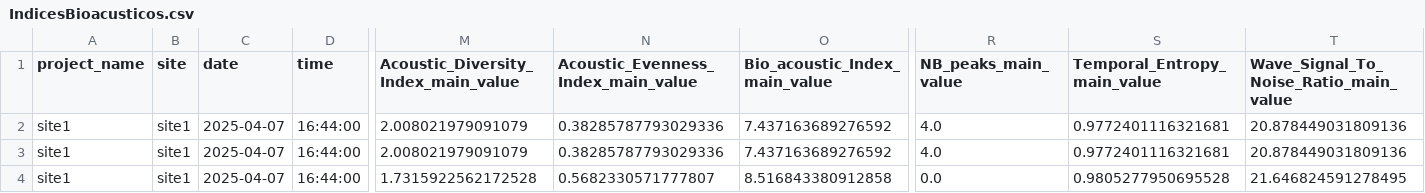
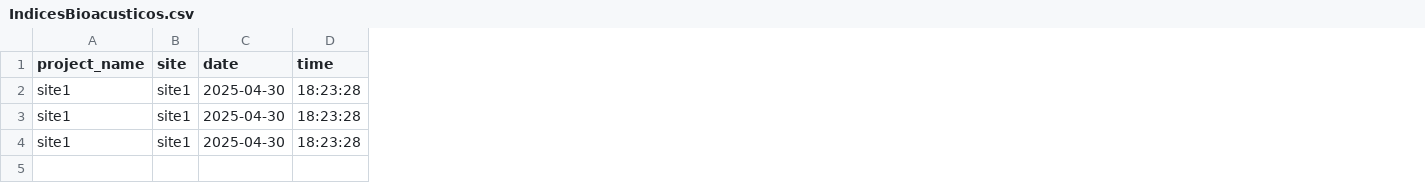
Before and after one commit to JaimeCs27/PIPESOUND, a CSV file: CTKApp/views/IndicesBioacusticos.csv, drawn as a sheet; only a part is shown, gaps mark what is left out; the diff names each change by its address in the sheet, - before the commit and + after, or states it on an @@ line.

```diff
--- a/CTKApp/views/IndicesBioacusticos.csv
+++ b/CTKApp/views/IndicesBioacusticos.csv
-column M, rows 1-4: Acoustic_Diversity_Index_main_value | 2.008021979091079 | 2.008021979091079 | 1.7315922562172528
-column N, rows 1-4: Acoustic_Evenness_Index_main_value | 0.38285787793029336 | 0.38285787793029336 | 0.5682330571777807
-column O (Bio_acoustic_Index_main_value), rows 2-4: 7.437163689276592 | 7.437163689276592 | 8.516843380912858
-column R (NB_peaks_main_value), rows 2-4: 4.0 | 4.0 | 0.0
-column S (Temporal_Entropy_main_value), rows 2-4: 0.9772401116321681 | 0.9772401116321681 | 0.9805277950695528
-column T, rows 1-4: Wave_Signal_To_Noise_Ratio_main_value | 20.878449031809136 | 20.878449031809136 | 21.646824591278495
-C2:C4 (date): 2025-04-07
+C2:C4 (date): 2025-04-30
-D2:D4 (time): 16:44:00
+D2:D4 (time): 18:23:28
```
Also changed, not shown: 2 other files.
